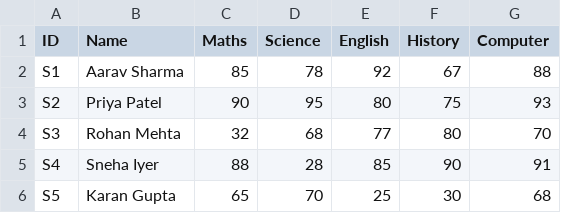
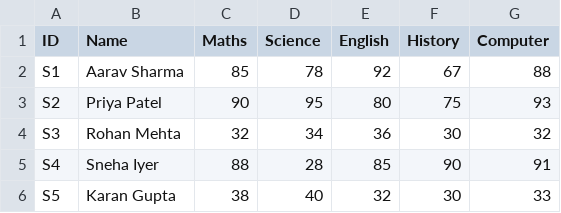
Before and after one commit to MSGuruprasath/Student-Data, a CSV file: students_marks_2.csv, drawn as a sheet.

Commit message:
Add files via upload

```diff
--- a/students_marks_2.csv
+++ b/students_marks_2.csv
@@ -3,4 +3,4 @@ S1,Aarav Sharma,85,78,92,67,88
 S2,Priya Patel,90,95,80,75,93
-S3,Rohan Mehta,32,68,77,80,70
+S3,Rohan Mehta,32,34,36,30,32
 S4,Sneha Iyer,88,28,85,90,91
-S5,Karan Gupta,65,70,25,30,68
+S5,Karan Gupta,38,40,32,30,33
```
